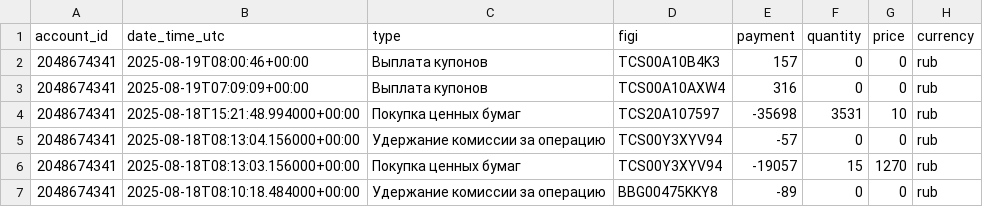
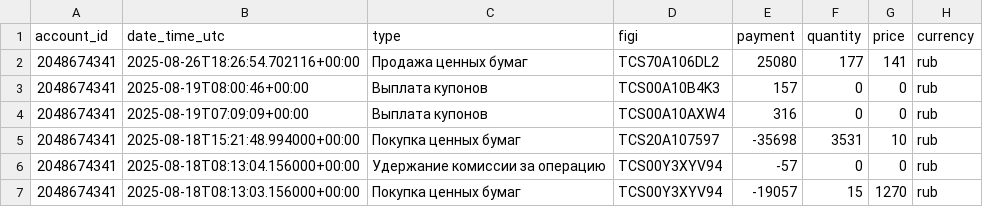
Before and after one commit to BadeevIlya/buffer_repos, a CSV file: operations.csv, drawn as a sheet; only a part is shown; the shorter side is filled out with more unchanged rows.

Commit message:
Update CSV from Sheets

```diff
--- a/operations.csv
+++ b/operations.csv
@@ -1,2 +1,3 @@
 account_id,date_time_utc,type,figi,payment,quantity,price,currency
+2048674341,2025-08-26T18:26:54.702116+00:00,Продажа ценных бумаг,TCS70A106DL2,25080,177,141,rub
 2048674341,2025-08-19T08:00:46+00:00,Выплата купонов,TCS00A10B4K3,157,0,0,rub
```
Also changed, not shown: portfolio.csv.
